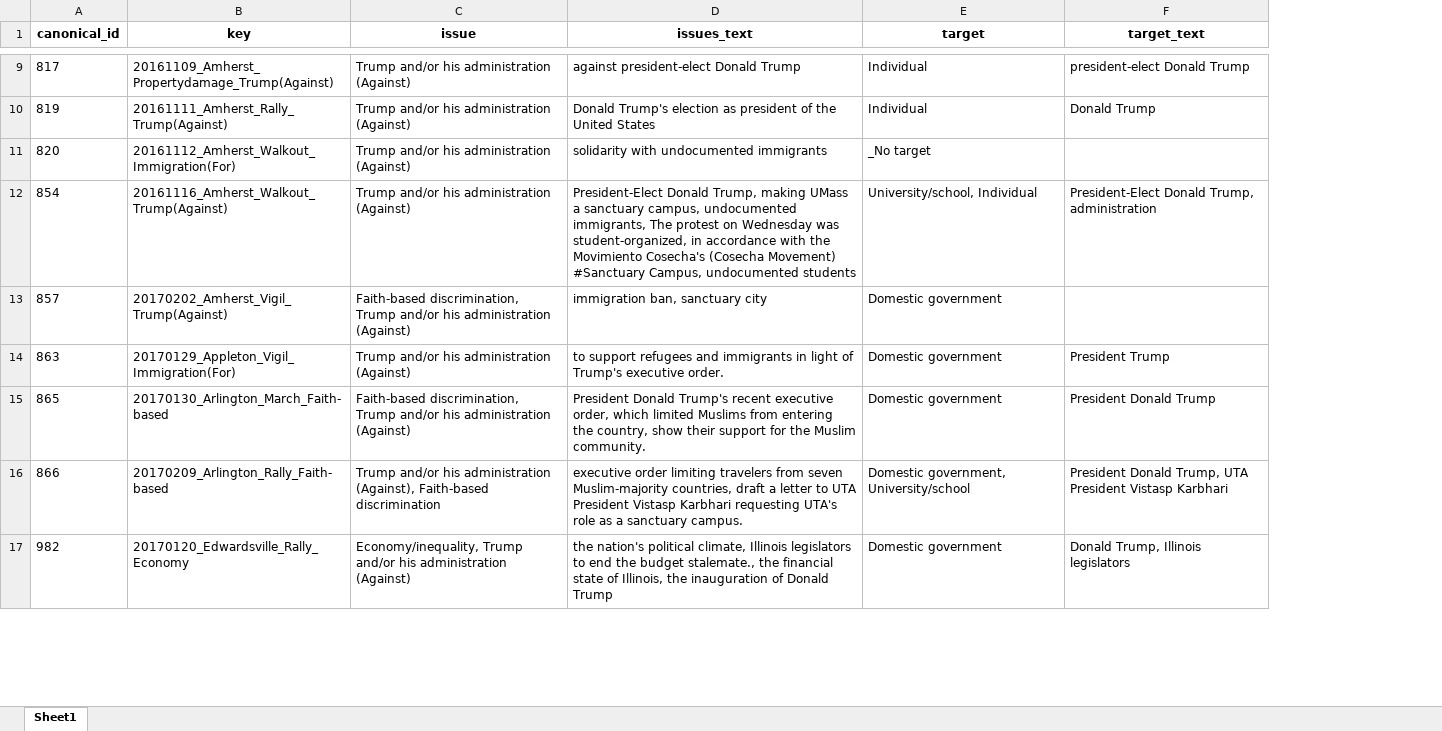
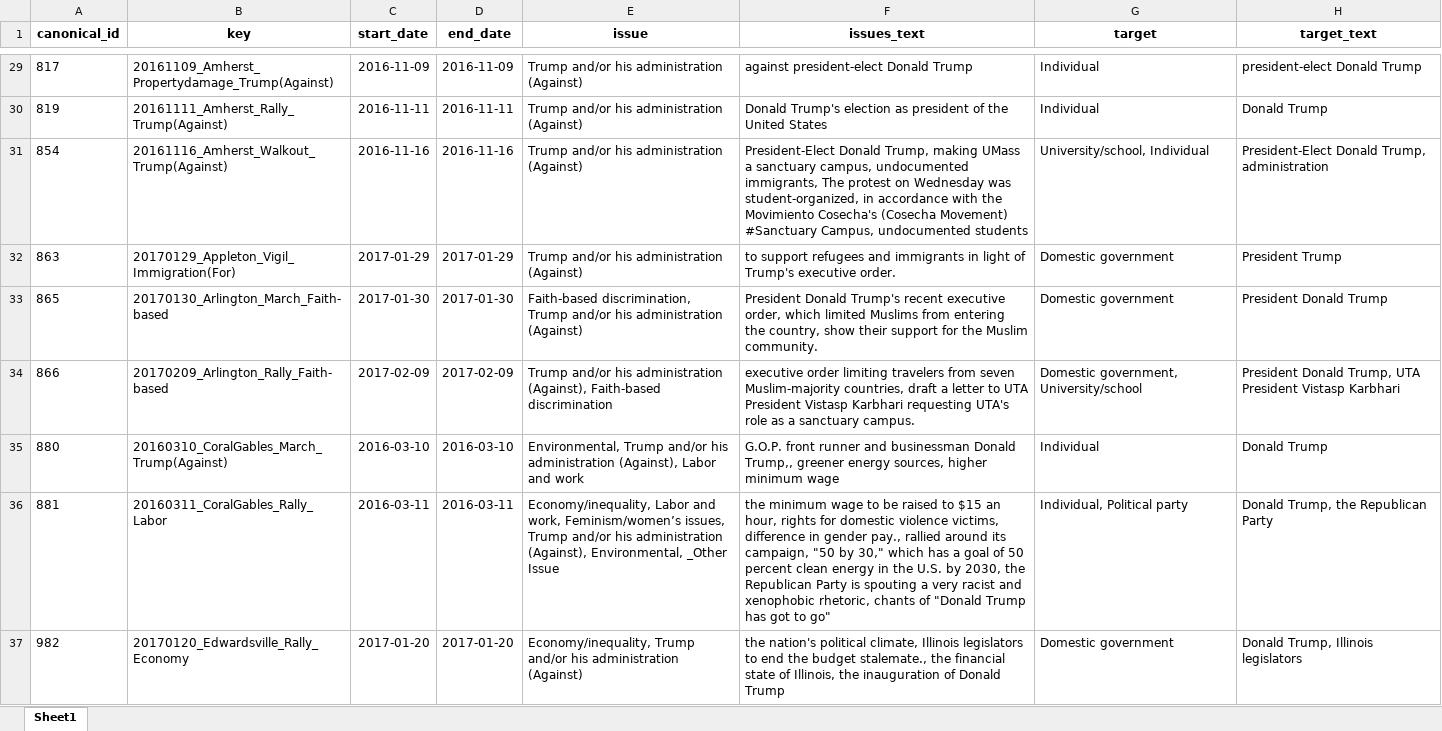
Before and after one commit to MPEDS/protests-analysis, an Excel workbook: docs/data-cleaning-requests/low-level-data-cleaning/trump_protests_targets.xlsx, sheet Sheet1, drawn as a sheet; only a part is shown, gaps mark what is left out; values as stored, in another font and other column widths than the file's, no borders; removed rows and columns are numbered as before the commit, all else as after; the diff covers the shown part only; the diff names each change by its address in the sheet, - before the commit and + after, or states it on an @@ line.

Commit message:
Update trump_protests_targets.xlsx

```diff
--- a/docs/data-cleaning-requests/low-level-data-cleaning/trump_protests_targets.xlsx (sheet Sheet1)
+++ b/docs/data-cleaning-requests/low-level-data-cleaning/trump_protests_targets.xlsx (sheet Sheet1)
+column C (start_date), rows 29-34: 2016-11-09 | 2016-11-11 | 2016-11-16 | 2017-01-29 | 2017-01-30 | 2017-02-09; row 37: 2017-01-20
+column D (end_date), rows 29-34: 2016-11-09 | 2016-11-11 | 2016-11-16 | 2017-01-29 | 2017-01-30 | 2017-02-09; row 37: 2017-01-20
-row 11: 820 | 20161112_Amherst_Walkout_Immigration(For) | Trump and/or his administration (Against) | solidarity with undocumented immigrants | _No target
-row 13: 857 | 20170202_Amherst_Vigil_Trump(Against) | Faith-based discrimination, Trump and/or his administration (Against) | immigration ban, sanctuary city | Domestic government
+row 35: 880 | 20160310_CoralGables_March_Trump(Against) | 2016-03-10 | 2016-03-10 | Environmental, Trump and/or his administration (Against), Labor and work | G.O.P. front runner and businessman Donald Trump,, greener energy sources, higher minimum wage | Individual | Donald Trump
+row 36: 881 | 20160311_CoralGables_Rally_Labor | 2016-03-11 | 2016-03-11 | Economy/inequality, Labor and work, Feminism/women’s issues, Trump and/or his administration (Against), Environmental, _Other Issue | the minimum wage to be raised to $15 an hour, rights for domestic violence victims, difference in gender pay., rallied around its campaign, "50 by 30," which has a goal of 50 percent clean energy in the U.S. by 2030, the Republican Party is spouting a very racist and xenophobic rhetoric, chants of "Donald Trump has got to go" | Individual, Political party | Donald Trump, the Republican Party
```
Also changed, not shown: 125 added rows and 133 removed rows elsewhere in this sheet.
